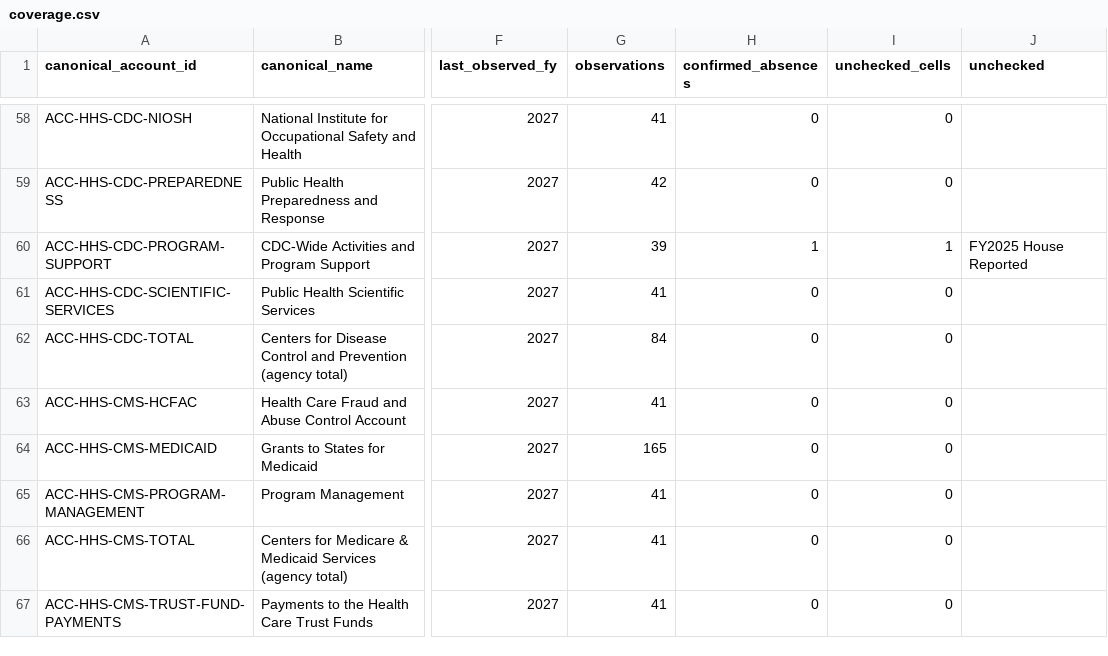
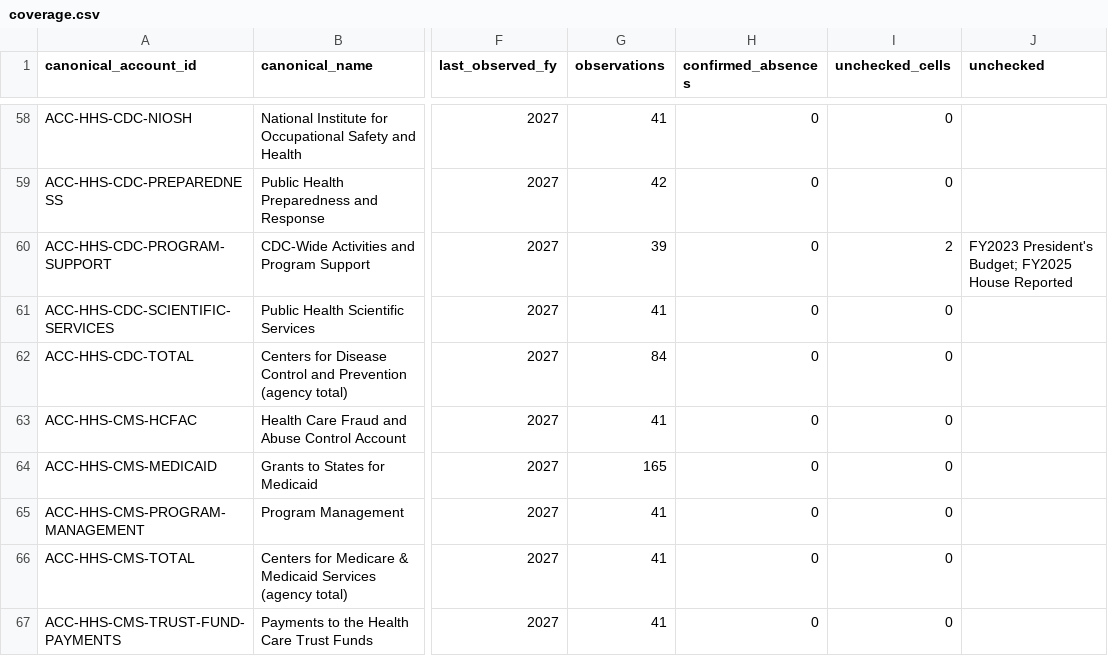
Before and after one commit to georgiadawg27/AppropsIntelligence, a CSV file: reference/review/coverage.csv, drawn as a sheet; only a part is shown, gaps mark what is left out; the diff names each change by its address in the sheet, - before the commit and + after, or states it on an @@ line.

```diff
--- a/reference/review/coverage.csv
+++ b/reference/review/coverage.csv
-H60 (confirmed_absences): 1
+H60 (confirmed_absences): 0
-I60 (unchecked_cells): 1
+I60 (unchecked_cells): 2
-J60 (unchecked): FY2025 House Reported
+J60 (unchecked): FY2023 President's Budget; FY2025 House Reported
```
Also changed, not shown: 15 other files.
